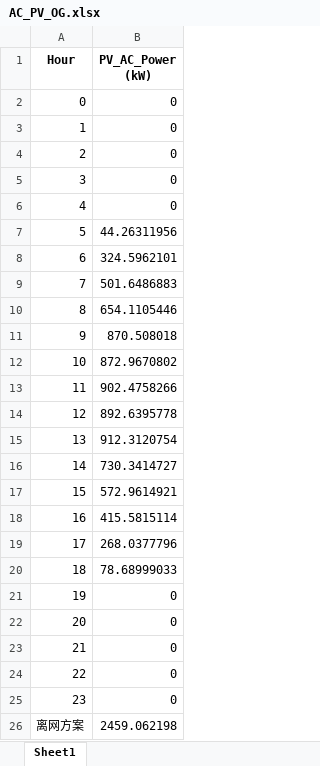
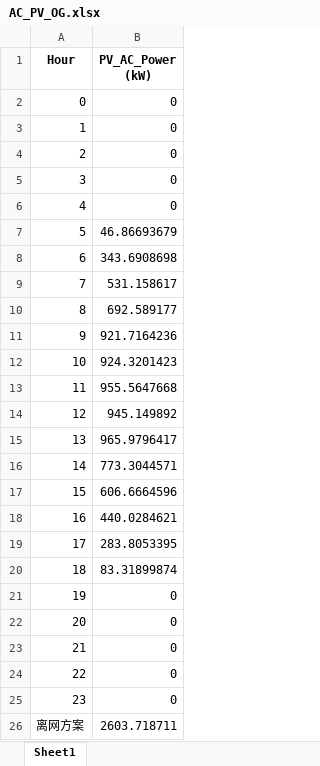
Before and after one commit to xzcxzcxzc333/Com-EEC2025-Optimize_Energy_System, an Excel workbook: output_data/AC_PV_OG.xlsx, sheet Sheet1, drawn as a sheet; values as stored, in another font and other column widths than the file's, no borders; the diff names each change by its address in the sheet, - before the commit and + after, or states it on an @@ line.

```diff
--- a/output_data/AC_PV_OG.xlsx (sheet Sheet1)
+++ b/output_data/AC_PV_OG.xlsx (sheet Sheet1)
-B7 (PV_AC_Power (kW)): 44.26311956
+B7 (PV_AC_Power (kW)): 46.86693679
-B8 (PV_AC_Power (kW)): 324.5962101
+B8 (PV_AC_Power (kW)): 343.6908698
-B9 (PV_AC_Power (kW)): 501.6486883
+B9 (PV_AC_Power (kW)): 531.158617
-B10 (PV_AC_Power (kW)): 654.1105446
+B10 (PV_AC_Power (kW)): 692.589177
-B11 (PV_AC_Power (kW)): 870.508018
+B11 (PV_AC_Power (kW)): 921.7164236
-B12 (PV_AC_Power (kW)): 872.9670802
+B12 (PV_AC_Power (kW)): 924.3201423
-B13 (PV_AC_Power (kW)): 902.4758266
+B13 (PV_AC_Power (kW)): 955.5647668
-B14 (PV_AC_Power (kW)): 892.6395778
+B14 (PV_AC_Power (kW)): 945.149892
-B15 (PV_AC_Power (kW)): 912.3120754
+B15 (PV_AC_Power (kW)): 965.9796417
-B16 (PV_AC_Power (kW)): 730.3414727
+B16 (PV_AC_Power (kW)): 773.3044571
-B17 (PV_AC_Power (kW)): 572.9614921
+B17 (PV_AC_Power (kW)): 606.6664596
-B18 (PV_AC_Power (kW)): 415.5815114
+B18 (PV_AC_Power (kW)): 440.0284621
-B19 (PV_AC_Power (kW)): 268.0377796
+B19 (PV_AC_Power (kW)): 283.8053395
-B20 (PV_AC_Power (kW)): 78.68999033
+B20 (PV_AC_Power (kW)): 83.31899874
-B26 (PV_AC_Power (kW)): 2459.062198
+B26 (PV_AC_Power (kW)): 2603.718711
```
Also changed, not shown: output_data/AC_Load_OG.xlsx, output_data/AC_Storage_OG.xlsx, 19 other files.
